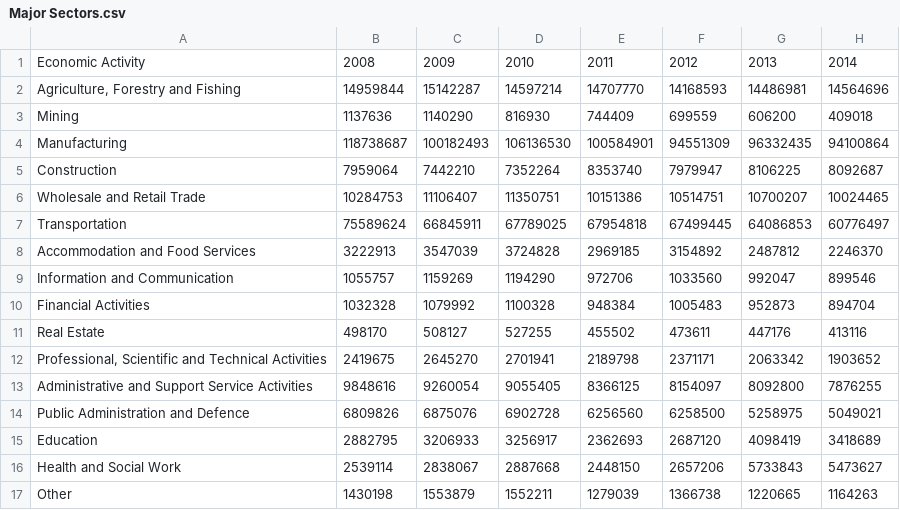
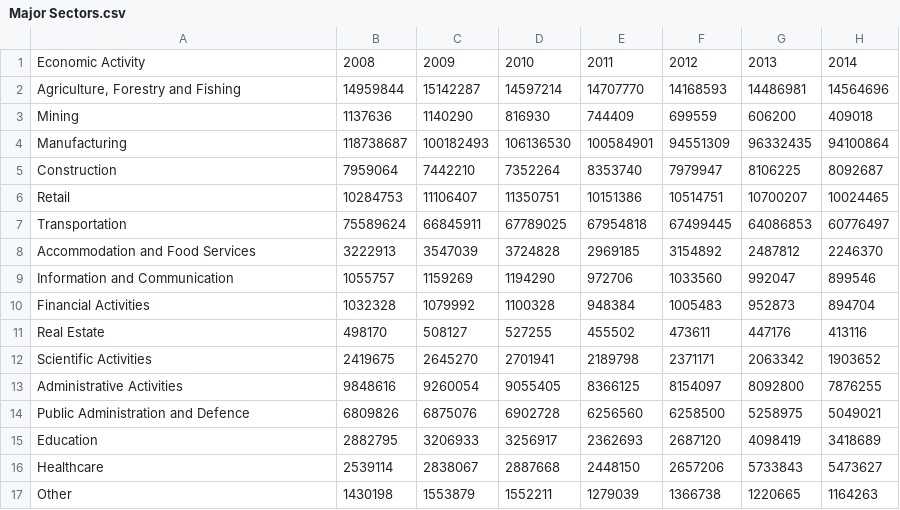
Before and after one commit to charlenechch/COS30045, a CSV file: resource/Sectors/Major Sectors.csv, drawn as a sheet; only a part is shown; the diff names each change by its address in the sheet, - before the commit and + after, or states it on an @@ line.

Commit message:
Resource Files

```diff
--- a/resource/Sectors/Major Sectors.csv
+++ b/resource/Sectors/Major Sectors.csv
-A6: Wholesale and Retail Trade
+A6: Retail
-A12: Professional, Scientific and Technical Activities
+A12: Scientific Activities
-A13: Administrative and Support Service Activities
+A13: Administrative Activities
-A16: Health and Social Work
+A16: Healthcare
```
